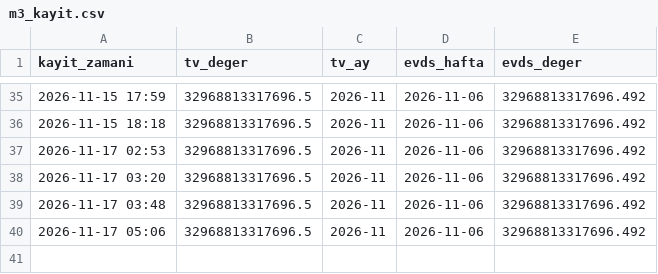
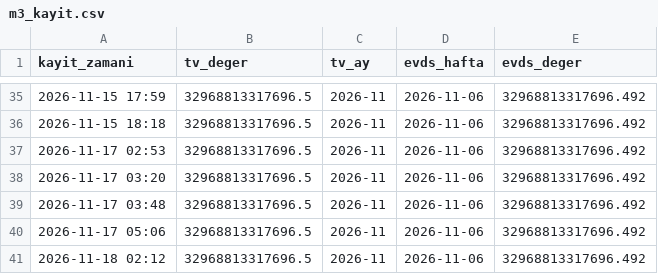
Before and after one commit to Teomanbasar/ikarus-motor, a CSV file: data/m3_kayit.csv, drawn as a sheet; only a part is shown, gaps mark what is left out; the diff names each change by its address in the sheet, - before the commit and + after, or states it on an @@ line.

```diff
--- a/data/m3_kayit.csv
+++ b/data/m3_kayit.csv
+row 41: 2026-11-18 02:12 | 32968813317696.5 | 2026-11 | 2026-11-06 | 32968813317696.492
```
Also changed, not shown: 4 other files.
